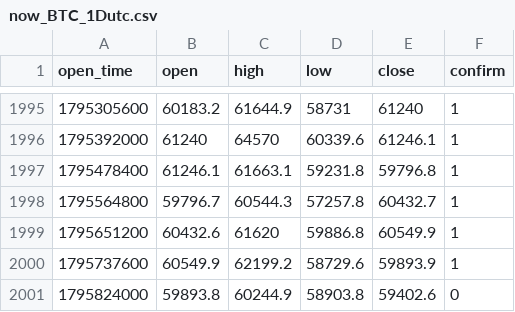
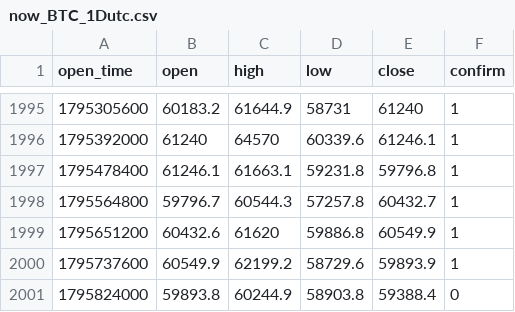
Before and after one commit to tatianagerasimenko9-netizen/ai-office-miniapp, a CSV file: docs/handoff/br-profitability/data/now_BTC_1Dutc.csv, drawn as a sheet; only a part is shown, gaps mark what is left out.

```diff
--- a/docs/handoff/br-profitability/data/now_BTC_1Dutc.csv
+++ b/docs/handoff/br-profitability/data/now_BTC_1Dutc.csv
@@ -2000,2 +2000,2 @@ open_time,open,high,low,close,confirm
 1795737600,60549.9,62199.2,58729.6,59893.9,1
-1795824000,59893.8,60244.9,58903.8,59402.6,0
+1795824000,59893.8,60244.9,58903.8,59388.4,0
```
Also changed, not shown: docs/handoff/br-profitability/data/now_BTC_15m.csv, docs/handoff/br-profitability/data/now_BTC_1H.csv, 9 other files.
